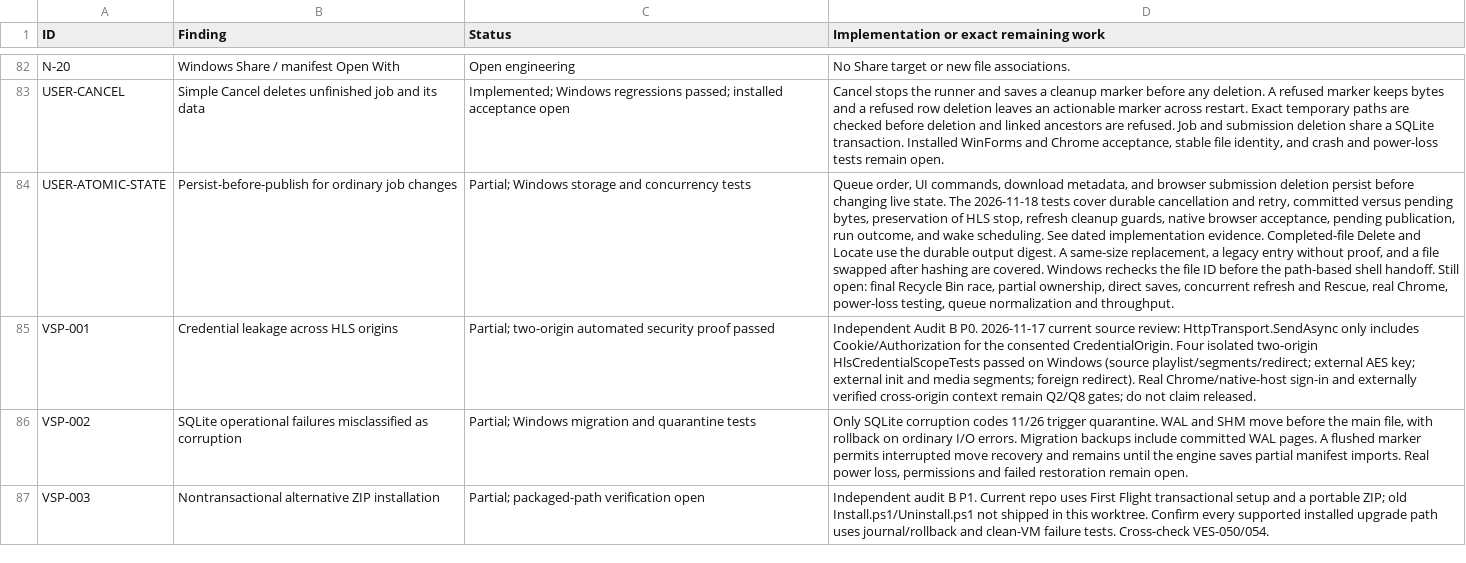
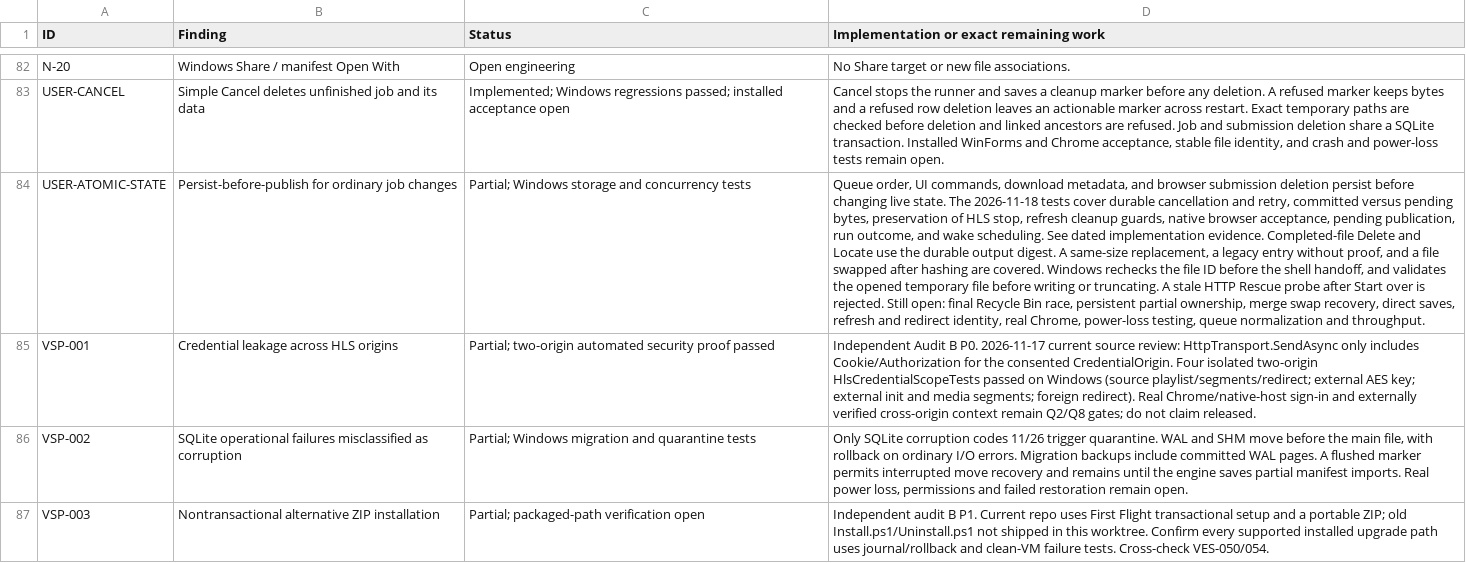
Before and after one commit to DarkOrbitWeaver/VESPER, a TSV file: DOCUMENTATION/STATUS.tsv, drawn as a sheet; only a part is shown, gaps mark what is left out; the diff names each change by its address in the sheet, - before the commit and + after, or states it on an @@ line.

Commit message:
protect temporary files and stale rescue probes

```diff
--- a/DOCUMENTATION/STATUS.tsv
+++ b/DOCUMENTATION/STATUS.tsv
-D84: …before the path-based shell handoff. Still open: final Recycle Bin race, partial ownership, direct saves, concurrent refresh and Rescue, real Chrome,…
+D84: …before the shell handoff, and validates the opened temporary file before writing or truncating. A stale HTTP Rescue probe after Start over is rejected. Still open: final Recycle Bin race, persistent partial ownership, merge swap recovery, direct saves, refresh and redirect identity, real Chrome,…
```
Also changed, not shown: 13 other files.
